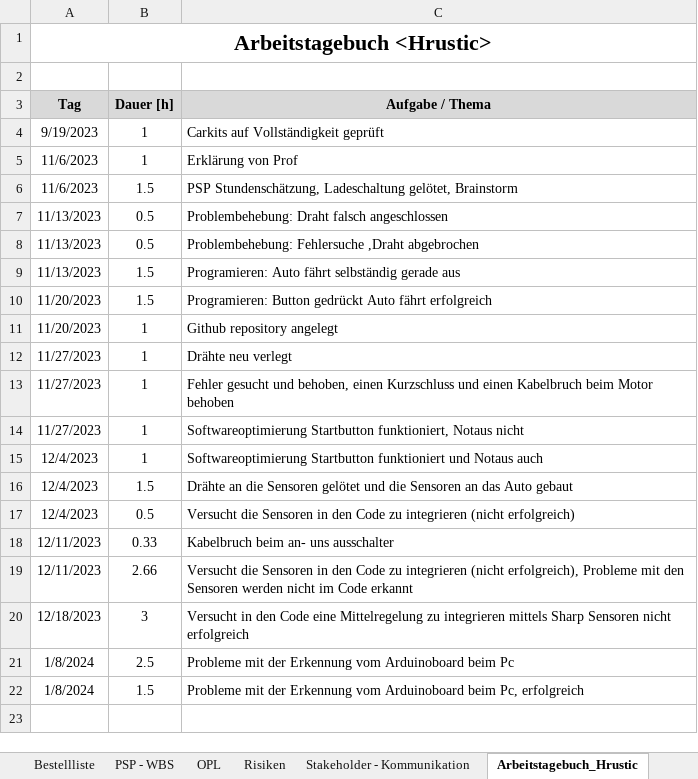
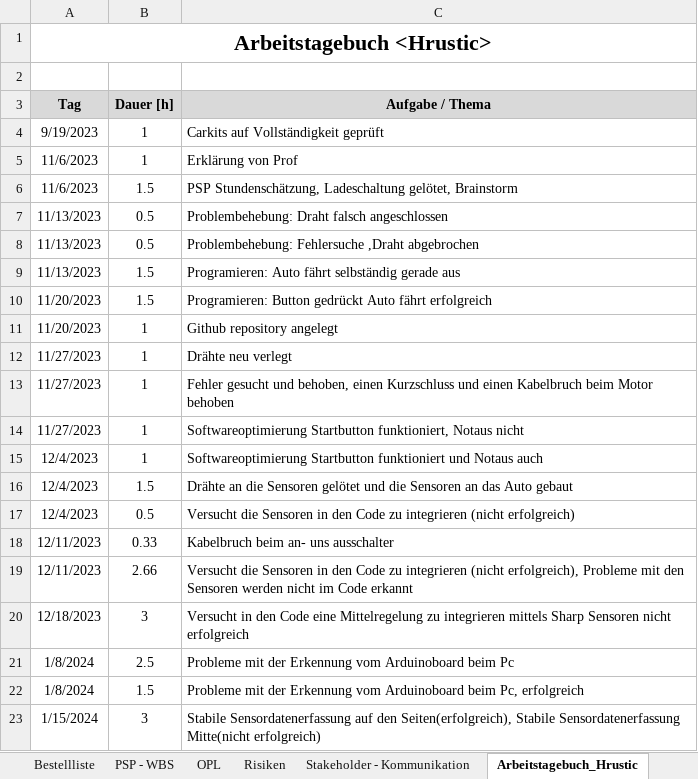
Before and after one commit to jahnhtl/group-02, an Excel workbook: Projekt-Steuerung_Autonom-Fahrendes-Auto_Gruppe_2_Stand_08.01.2024.xlsx, sheet Arbeitstagebuch_Hrustic, drawn as a sheet; values as stored, in another font and other column widths than the file's, no borders; the diff names each change by its address in the sheet, - before the commit and + after, or states it on an @@ line.

```diff
--- a/Projekt-Steuerung_Autonom-Fahrendes-Auto_Gruppe_2_Stand_08.01.2024.xlsx (sheet Arbeitstagebuch_Hrustic)
+++ b/Projekt-Steuerung_Autonom-Fahrendes-Auto_Gruppe_2_Stand_08.01.2024.xlsx (sheet Arbeitstagebuch_Hrustic)
+row 23: 1/15/2024 | 3 | Stabile Sensordatenerfassung auf den Seiten(erfolgreich), Stabile Sensordatenerfassung Mitte(nicht erfolgreich)
```
Also changed, not shown: 2 other files.
